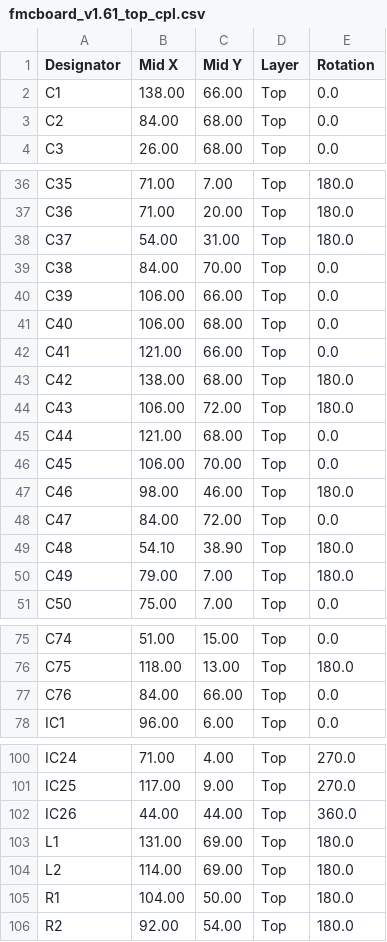
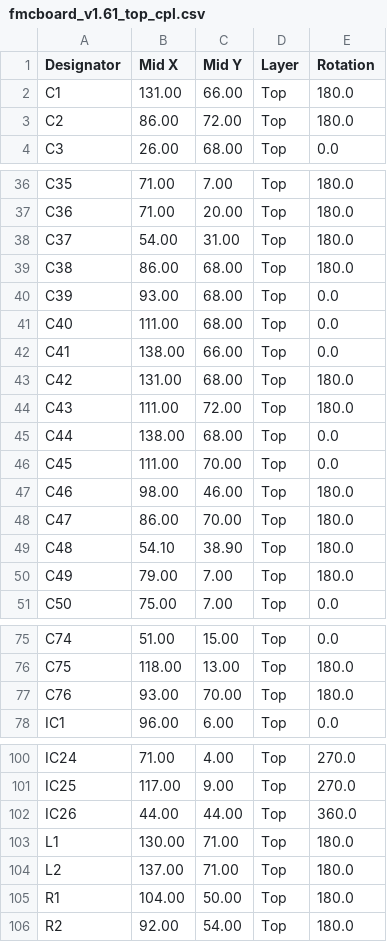
Before and after one commit to troycriss/LL10G_Cyclone10GX_1, a CSV file: fmcboard_eagle/fmcboard_v1.61_top_cpl.csv, drawn as a sheet; only a part is shown, gaps mark what is left out.

```diff
--- a/fmcboard_eagle/fmcboard_v1.61_top_cpl.csv
+++ b/fmcboard_eagle/fmcboard_v1.61_top_cpl.csv
@@ -1,4 +1,4 @@
 Designator,Mid X,Mid Y,Layer,Rotation
-C1,138.00,66.00,Top,0.0
-C2,84.00,68.00,Top,0.0
+C1,131.00,66.00,Top,180.0
+C2,86.00,72.00,Top,180.0
 C3,26.00,68.00,Top,0.0
@@ -38,12 +38,12 @@ C36,71.00,20.00,Top,180.0
 C37,54.00,31.00,Top,180.0
-C38,84.00,70.00,Top,0.0
-C39,106.00,66.00,Top,0.0
-C40,106.00,68.00,Top,0.0
-C41,121.00,66.00,Top,0.0
-C42,138.00,68.00,Top,180.0
-C43,106.00,72.00,Top,180.0
-C44,121.00,68.00,Top,0.0
-C45,106.00,70.00,Top,0.0
+C38,86.00,68.00,Top,180.0
+C39,93.00,68.00,Top,0.0
+C40,111.00,68.00,Top,0.0
+C41,138.00,66.00,Top,0.0
+C42,131.00,68.00,Top,180.0
+C43,111.00,72.00,Top,180.0
+C44,138.00,68.00,Top,0.0
+C45,111.00,70.00,Top,0.0
 C46,98.00,46.00,Top,180.0
-C47,84.00,72.00,Top,0.0
+C47,86.00,70.00,Top,180.0
 C48,54.10,38.90,Top,180.0
@@ -76,3 +76,3 @@ C74,51.00,15.00,Top,0.0
 C75,118.00,13.00,Top,180.0
-C76,84.00,66.00,Top,0.0
+C76,93.00,70.00,Top,180.0
 IC1,96.00, 6.00,Top,0.0
@@ -102,4 +102,4 @@ IC25,117.00, 9.00,Top,270.0
 IC26,44.00,44.00,Top,360.0
-L1,131.00,69.00,Top,180.0
-L2,114.00,69.00,Top,180.0
+L1,130.00,71.00,Top,180.0
+L2,137.00,71.00,Top,180.0
 R1,104.00,50.00,Top,180.0
```
Also changed, not shown: 4 other files.
